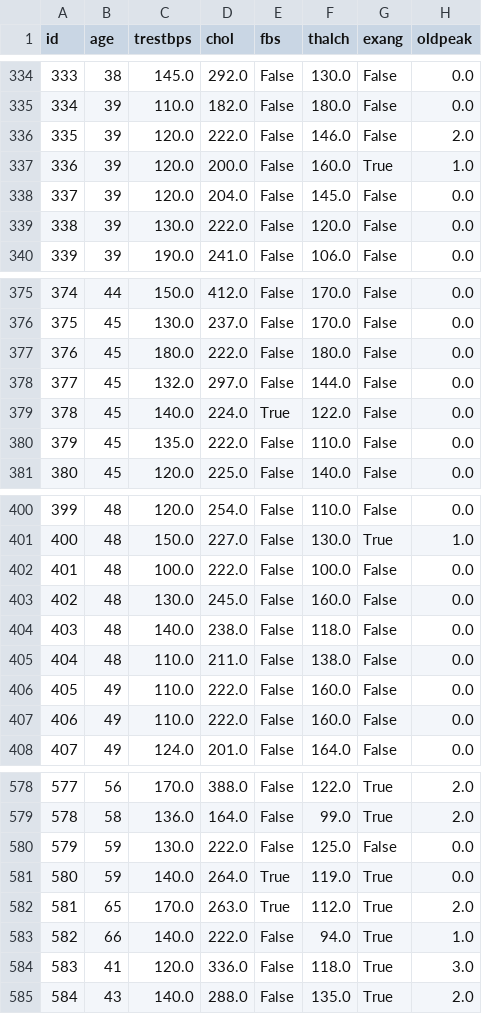
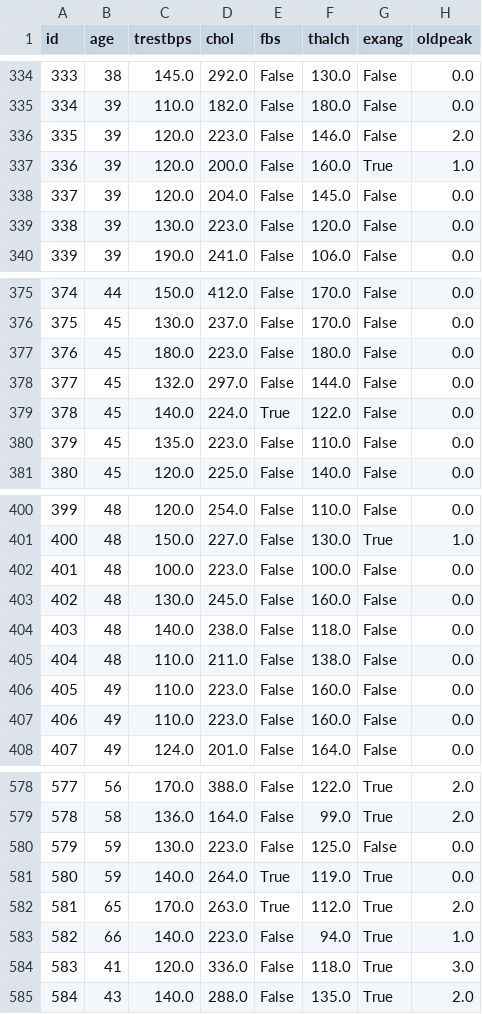
Before and after one commit to devfilipealmeida/analise-exploratoria-doencas-cardiacas, a CSV file: data/heart_disease_uci_preprocessed.csv, drawn as a sheet; only a part is shown, gaps mark what is left out; the diff covers the shown part only; the diff names each change by its address in the sheet, - before the commit and + after, or states it on an @@ line.

```diff
--- a/data/heart_disease_uci_preprocessed.csv
+++ b/data/heart_disease_uci_preprocessed.csv
-D336 (chol): 222.0
+D336 (chol): 223.0
-D339 (chol): 222.0
+D339 (chol): 223.0
-D377 (chol): 222.0
+D377 (chol): 223.0
-D380 (chol): 222.0
+D380 (chol): 223.0
-D402 (chol): 222.0
+D402 (chol): 223.0
-D406:D407 (chol): 222.0
+D406:D407 (chol): 223.0
-D580 (chol): 222.0
+D580 (chol): 223.0
-D583 (chol): 222.0
+D583 (chol): 223.0
```
Also changed, not shown: 21 edited cells elsewhere in this file, 15 other files.
